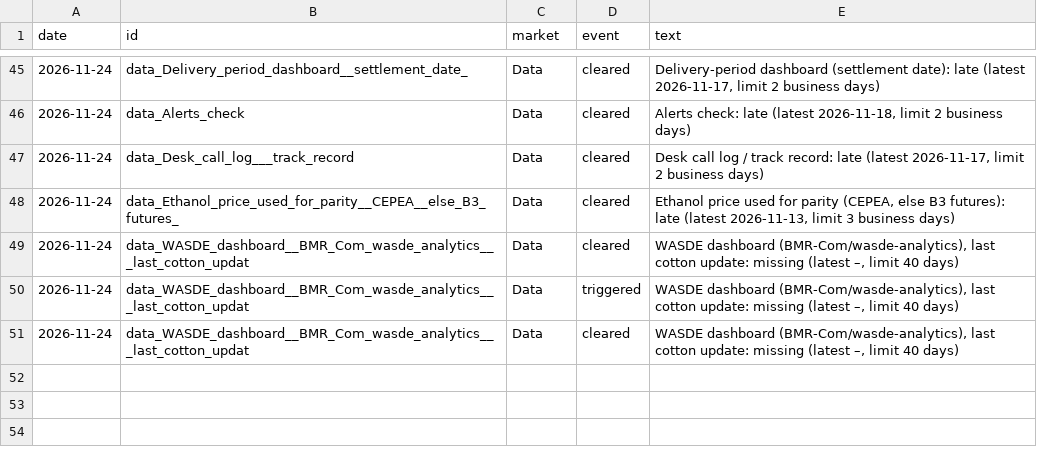
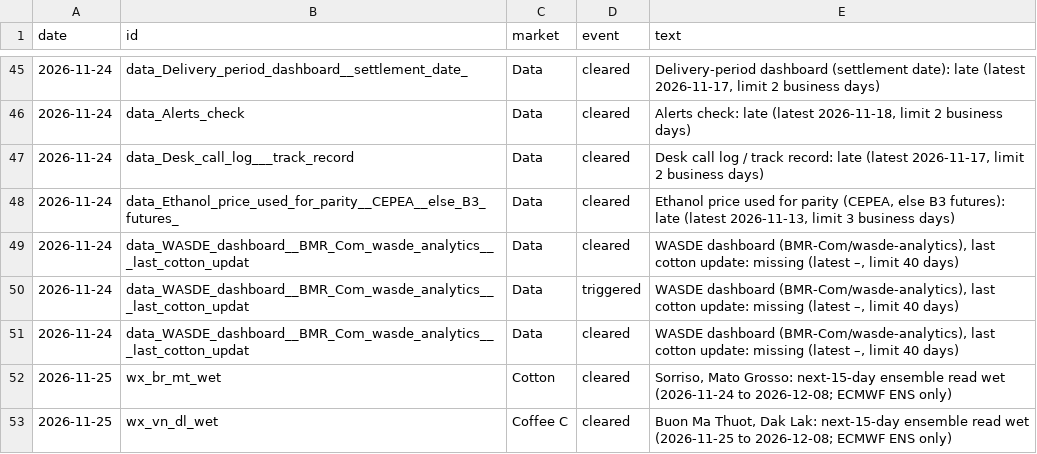
Before and after one commit to BMR-Com/Brazil--trade, a CSV file: data/alerts/log.csv, drawn as a sheet; only a part is shown, gaps mark what is left out.

Commit message:
desk watch: what changed, delivery, alerts, calls 2026-11-25 05:27

```diff
--- a/data/alerts/log.csv
+++ b/data/alerts/log.csv
@@ -51 +51,3 @@ date,id,market,event,text
 2026-11-24,data_WASDE_dashboard__BMR_Com_wasde_analytics___last_cotton_updat,Data,cleared,"WASDE dashboard (BMR-Com/wasde-analytics), last cotton update: missing (latest –, limit 40 days)"
+2026-11-25,wx_br_mt_wet,Cotton,cleared,"Sorriso, Mato Grosso: next-15-day ensemble read wet (2026-11-24 to 2026-12-08; ECMWF ENS only)"
+2026-11-25,wx_vn_dl_wet,Coffee C,cleared,"Buon Ma Thuot, Dak Lak: next-15-day ensemble read wet (2026-11-25 to 2026-12-08; ECMWF ENS only)"
```
Also changed, not shown: data/overview/what_changed_hist.csv, 5 other files.
